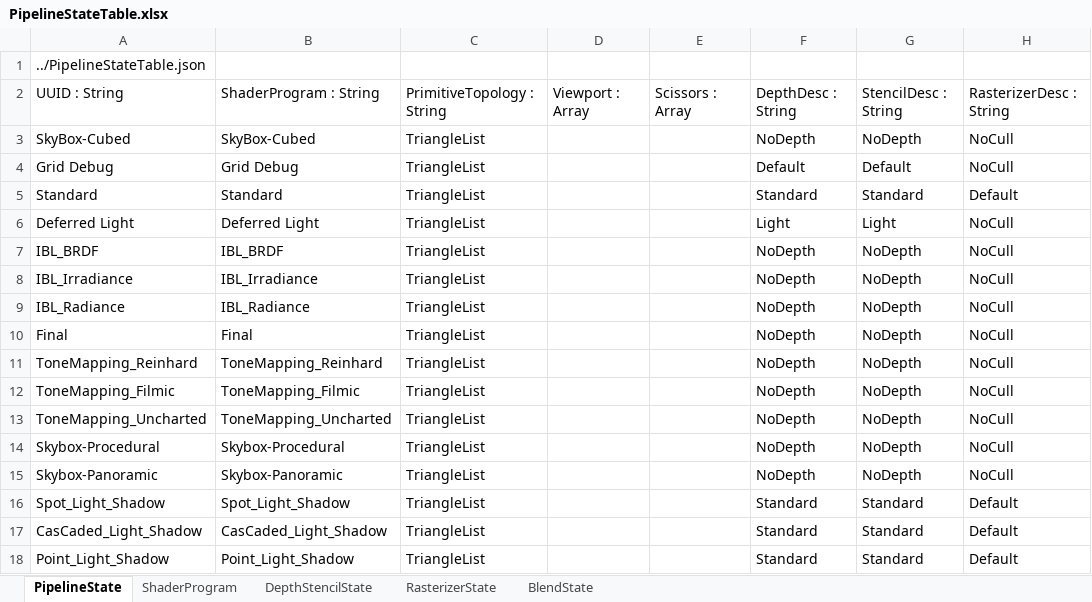
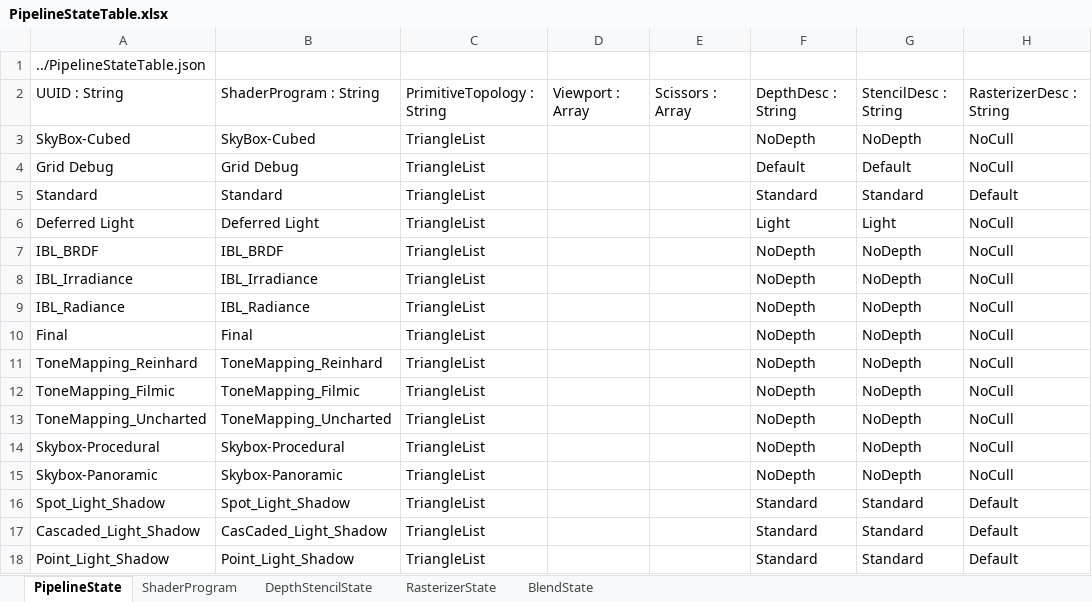
Before and after one commit to menew95/REngine, an Excel workbook: Library/bin/graphics/table/PipelineStateTable.xlsx, sheet PipelineState, drawn as a sheet; only a part is shown; values as stored, in another font and other column widths than the file's, no borders; table styles not drawn; the diff names each change by its address in the sheet, - before the commit and + after, or states it on an @@ line.

```diff
--- a/Library/bin/graphics/table/PipelineStateTable.xlsx (sheet PipelineState)
+++ b/Library/bin/graphics/table/PipelineStateTable.xlsx (sheet PipelineState)
-A17: CasCaded_Light_Shadow
+A17: Cascaded_Light_Shadow
```
Also changed, not shown: sheet ShaderProgram, Library/bin/graphics/table/ResourceTable.xlsx, 31 other files.
